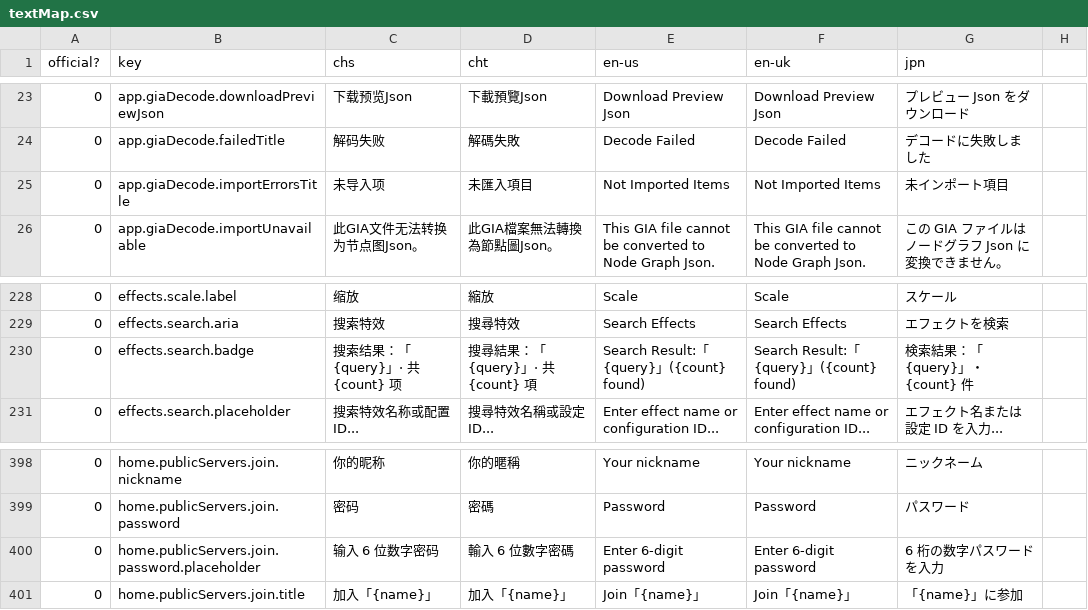
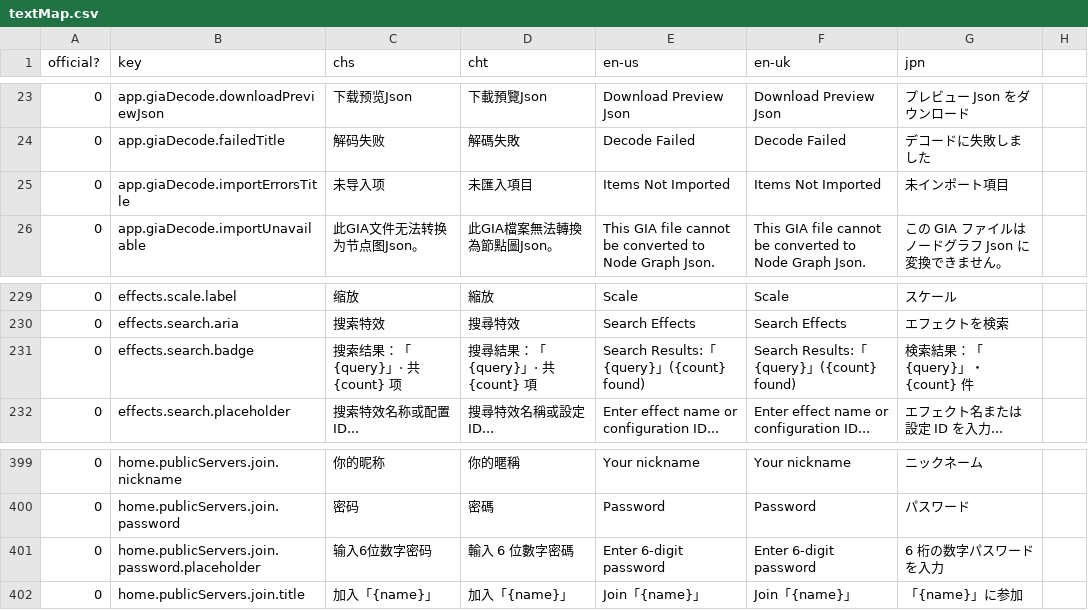
Before and after one commit to Columbina-Dev/WebMiliastraNodesEditor, a CSV file: web/src/assets/textMap.csv, drawn as a sheet; only a part is shown, gaps mark what is left out; addresses are those after the commit; the diff covers the shown part only; the diff names each change by its address in the sheet, - before the commit and + after, or states it on an @@ line.

```diff
--- a/web/src/assets/textMap.csv
+++ b/web/src/assets/textMap.csv
-E25 (en-us): Not Imported Items
+E25 (en-us): Items Not Imported
-F25 (en-uk): Not Imported Items
+F25 (en-uk): Items Not Imported
-E231 (en-us): Search Result:「{query}」({count} found)
+E231 (en-us): Search Results:「{query}」({count} found)
-F231 (en-uk): Search Result:「{query}」({count} found)
+F231 (en-uk): Search Results:「{query}」({count} found)
-C401 (chs): 输入 6 位数字密码
+C401 (chs): 输入6位数字密码
```
Also changed, not shown: 4 added rows, 1 removed row and 56 edited cells elsewhere in this file, 29 other files.
